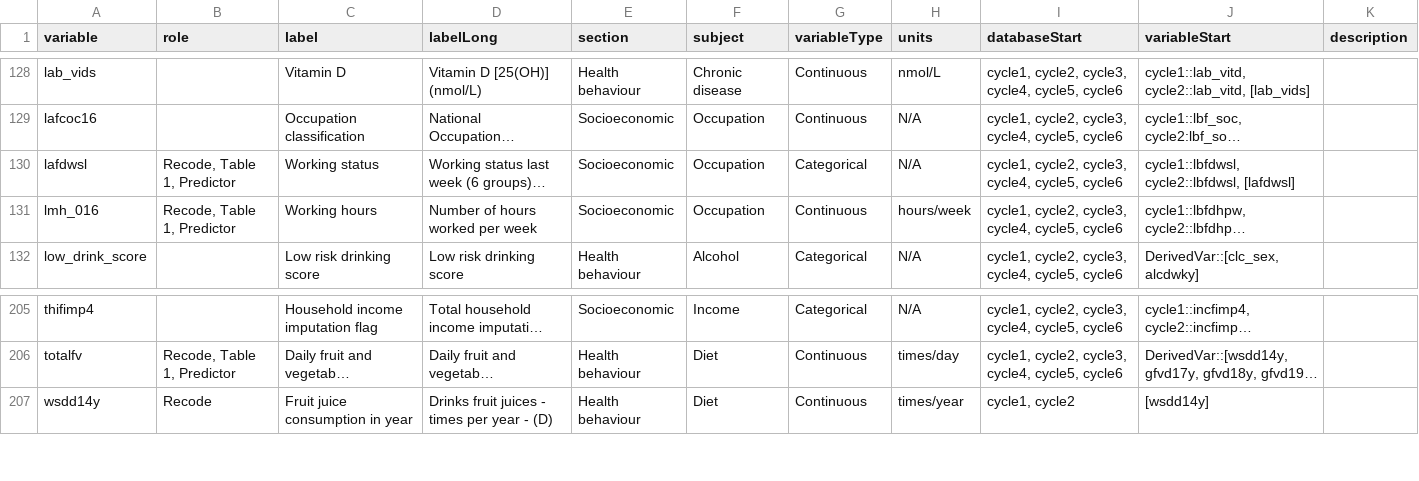
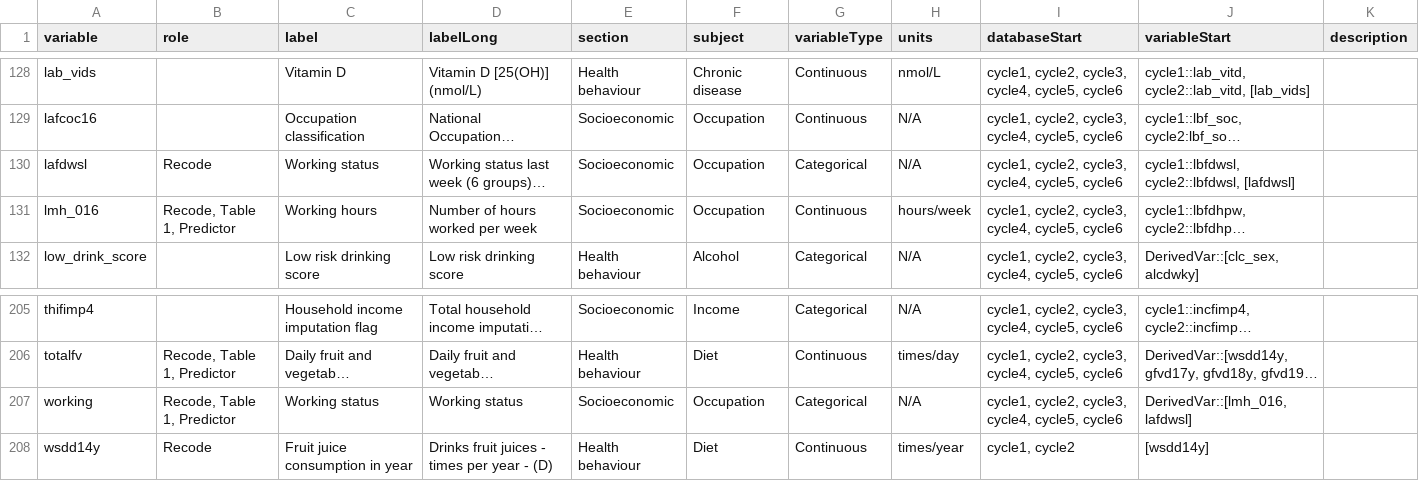
Before and after one commit to Big-Life-Lab/htnport, a CSV file: worksheets/variables.csv, drawn as a sheet; only a part is shown, gaps mark what is left out; long unchanged cells end in …; the diff names each change by its address in the sheet, - before the commit and + after, or states it on an @@ line.

```diff
--- a/worksheets/variables.csv
+++ b/worksheets/variables.csv
-B130 (role): Recode, Table 1, Predictor
+B130 (role): Recode
+row 207: working | Recode, Table 1, Predictor | Working status | Working status | Socioeconomic | Occupation | Categorical | N/A | cycle1, cycle2, cycle3, cycle4, cycle5, cycle6 | DerivedVar::[lmh_016, lafdwsl]
```
Also changed, not shown: worksheets/variable-details.csv, 1 other file.
